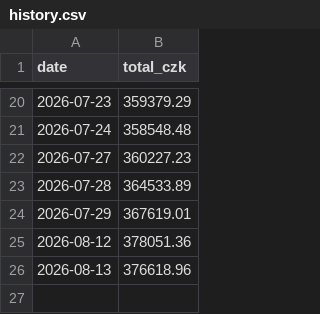
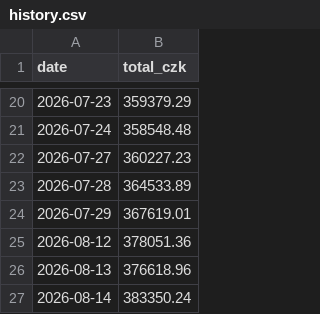
Before and after one commit to OndrejKamaryt/portfolio, a CSV file: history.csv, drawn as a sheet; only a part is shown, gaps mark what is left out.

```diff
--- a/history.csv
+++ b/history.csv
@@ -26 +26,2 @@ date,total_czk
 2026-08-13,376618.96
+2026-08-14,383350.24
```
Also changed, not shown: 2 other files.
